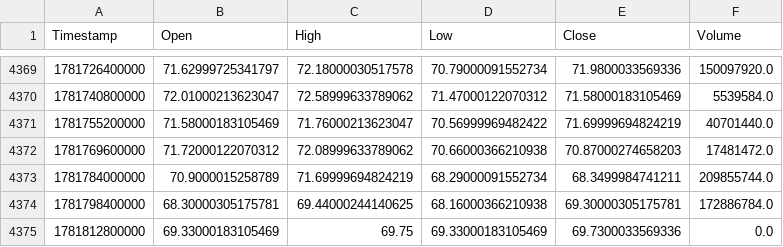
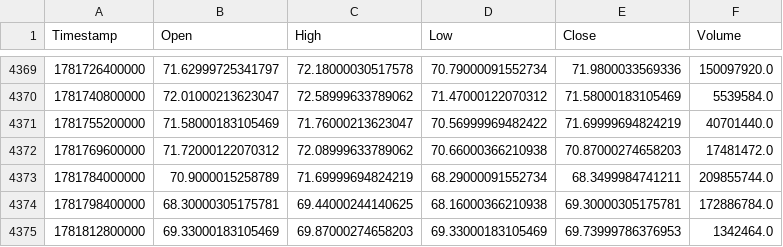
Before and after one commit to KamranPA/Trading-bot-roor, a CSV file: data/4h/SOL_USDT_history.csv, drawn as a sheet; only a part is shown, gaps mark what is left out.

```diff
--- a/data/4h/SOL_USDT_history.csv
+++ b/data/4h/SOL_USDT_history.csv
@@ -4374,2 +4374,2 @@ Timestamp,Open,High,Low,Close,Volume
 1781798400000,68.30000305175781,69.44000244140625,68.16000366210938,69.30000305175781,172886784.0
-1781812800000,69.33000183105469,69.75,69.33000183105469,69.7300033569336,0.0
+1781812800000,69.33000183105469,69.87000274658203,69.33000183105469,69.73999786376953,1342464.0
```
Also changed, not shown: data/4h/ATOM_USDT_history.csv, data/4h/BTC_USDT_history.csv, 8 other files.
